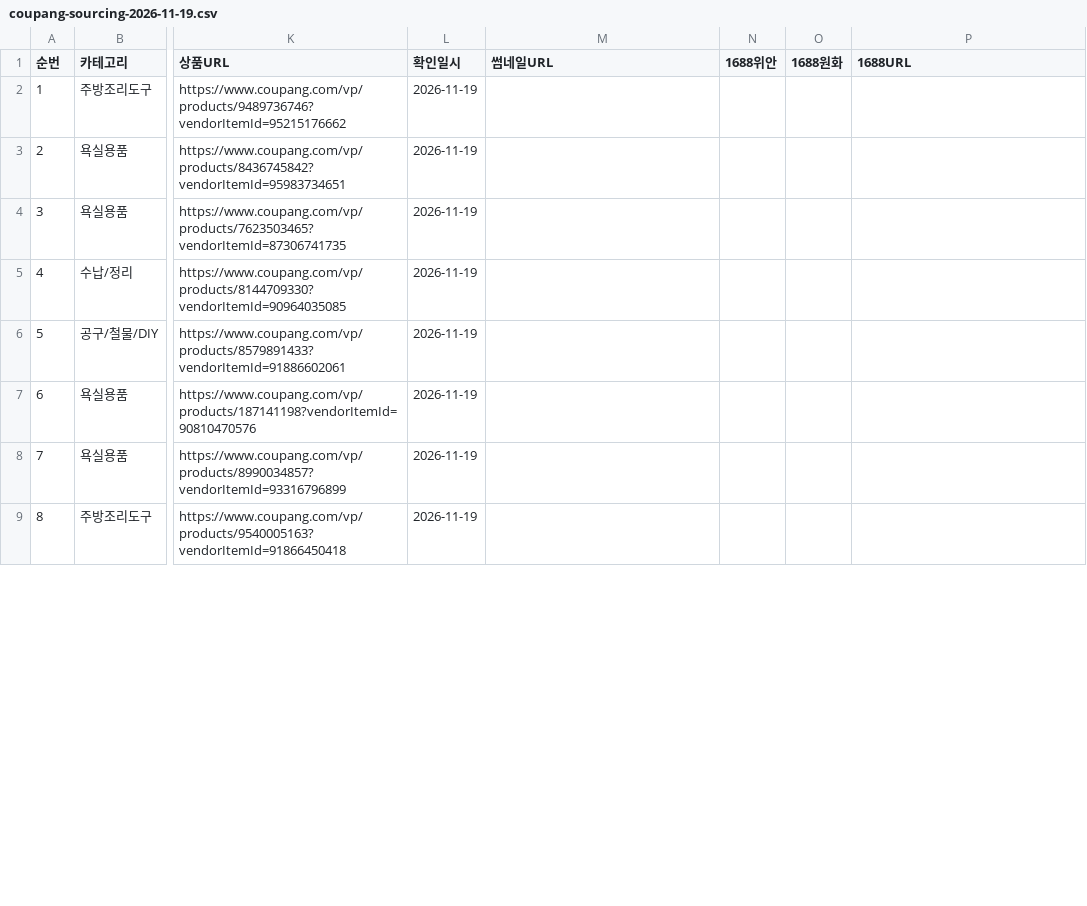
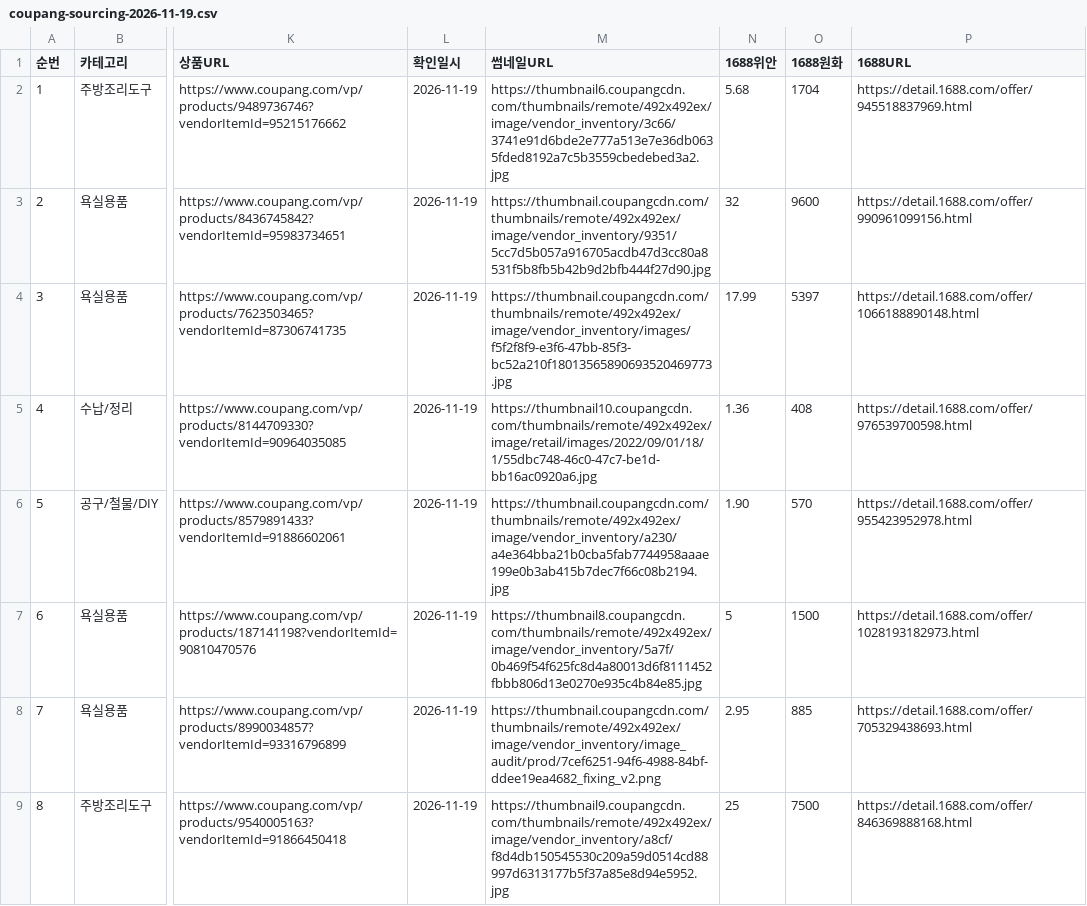
Before and after one commit to jooyong00700-art/jy, a CSV file: coupang-sourcing-2026-11-19.csv, drawn as a sheet; only a part is shown, gaps mark what is left out; the diff covers the shown part only; the diff names each change by its address in the sheet, - before the commit and + after, or states it on an @@ line.

```diff
--- a/coupang-sourcing-2026-11-19.csv
+++ b/coupang-sourcing-2026-11-19.csv
-M2 (썸네일URL): (empty)
+M2 (썸네일URL): https://thumbnail6.coupangcdn.com/thumbnails/remote/492x492ex/image/vendor_inventory/3c66/3741e91d6bde2e777a513e7e36db0635fded8192a7c5b3559cbedebed3a2.jpg
-N2 (1688위안): (empty)
+N2 (1688위안): 5.68
-O2 (1688원화): (empty)
+O2 (1688원화): 1704
-P2 (1688URL): (empty)
+P2 (1688URL): https://detail.1688.com/offer/945518837969.html
-M3 (썸네일URL): (empty)
+M3 (썸네일URL): https://thumbnail.coupangcdn.com/thumbnails/remote/492x492ex/image/vendor_inventory/9351/5cc7d5b057a916705acdb47d3cc80a8531f5b8fb5b42b9d2bfb444f27d90.jpg
-N3 (1688위안): (empty)
+N3 (1688위안): 32
-O3 (1688원화): (empty)
+O3 (1688원화): 9600
-P3 (1688URL): (empty)
+P3 (1688URL): https://detail.1688.com/offer/990961099156.html
-M4 (썸네일URL): (empty)
+M4 (썸네일URL): https://thumbnail.coupangcdn.com/thumbnails/remote/492x492ex/image/vendor_inventory/images/f5f2f8f9-e3f6-47bb-85f3-bc52a210f18013565890693520469773.jpg
-N4 (1688위안): (empty)
+N4 (1688위안): 17.99
-O4 (1688원화): (empty)
+O4 (1688원화): 5397
-P4 (1688URL): (empty)
+P4 (1688URL): https://detail.1688.com/offer/1066188890148.html
-M5 (썸네일URL): (empty)
+M5 (썸네일URL): https://thumbnail10.coupangcdn.com/thumbnails/remote/492x492ex/image/retail/images/2022/09/01/18/1/55dbc748-46c0-47c7-be1d-bb16ac0920a6.jpg
-N5 (1688위안): (empty)
+N5 (1688위안): 1.36
-O5 (1688원화): (empty)
+O5 (1688원화): 408
-P5 (1688URL): (empty)
+P5 (1688URL): https://detail.1688.com/offer/976539700598.html
-M6 (썸네일URL): (empty)
+M6 (썸네일URL): https://thumbnail.coupangcdn.com/thumbnails/remote/492x492ex/image/vendor_inventory/a230/a4e364bba21b0cba5fab7744958aaae199e0b3ab415b7dec7f66c08b2194.jpg
-N6 (1688위안): (empty)
+N6 (1688위안): 1.90
-O6 (1688원화): (empty)
+O6 (1688원화): 570
-P6 (1688URL): (empty)
+P6 (1688URL): https://detail.1688.com/offer/955423952978.html
-M7 (썸네일URL): (empty)
+M7 (썸네일URL): https://thumbnail8.coupangcdn.com/thumbnails/remote/492x492ex/image/vendor_inventory/5a7f/0b469f54f625fc8d4a80013d6f8111452fbbb806d13e0270e935c4b84e85.jpg
-N7 (1688위안): (empty)
+N7 (1688위안): 5
-O7 (1688원화): (empty)
+O7 (1688원화): 1500
-P7 (1688URL): (empty)
+P7 (1688URL): https://detail.1688.com/offer/1028193182973.html
-M8 (썸네일URL): (empty)
+M8 (썸네일URL): https://thumbnail.coupangcdn.com/thumbnails/remote/492x492ex/image/vendor_inventory/image_audit/prod/7cef6251-94f6-4988-84bf-ddee19ea4682_fixing_v2.png
-N8 (1688위안): (empty)
+N8 (1688위안): 2.95
-O8 (1688원화): (empty)
+O8 (1688원화): 885
-P8 (1688URL): (empty)
+P8 (1688URL): https://detail.1688.com/offer/705329438693.html
-M9 (썸네일URL): (empty)
+M9 (썸네일URL): https://thumbnail9.coupangcdn.com/thumbnails/remote/492x492ex/image/vendor_inventory/a8cf/f8d4db150545530c209a59d0514cd88997d6313177b5f37a85e8d94e5952.jpg
-N9 (1688위안): (empty)
+N9 (1688위안): 25
-O9 (1688원화): (empty)
+O9 (1688원화): 7500
-P9 (1688URL): (empty)
+P9 (1688URL): https://detail.1688.com/offer/846369888168.html
```
Also changed, not shown: 59 edited cells elsewhere in this file, coupang-sourcing-all.csv.
